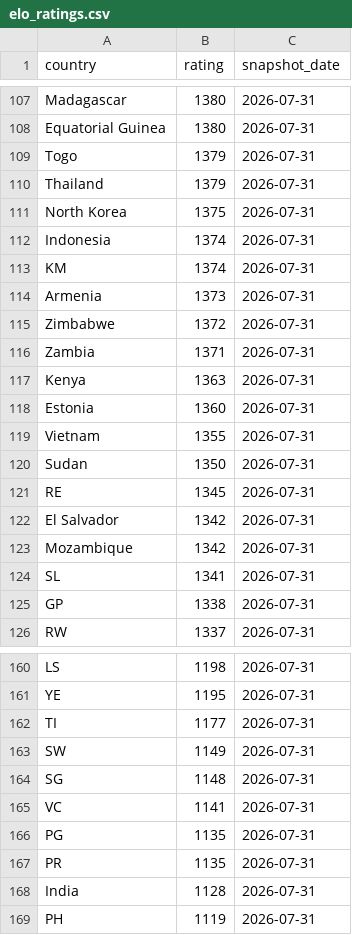
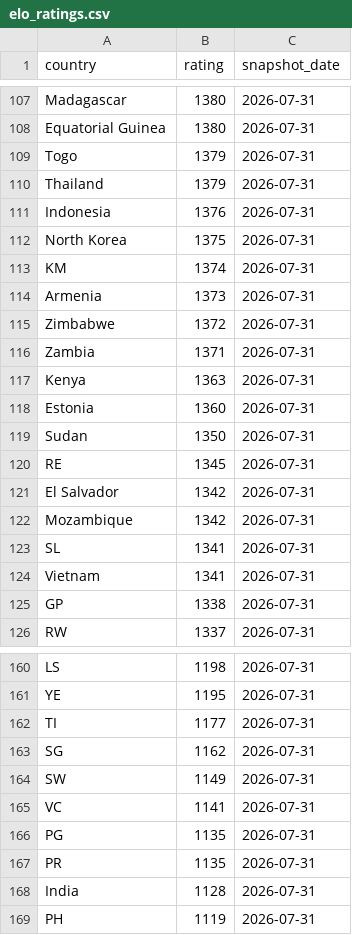
Before and after one commit to OfekDr1/FIFA-Analyst, a CSV file: scripts/elo_ratings.csv, drawn as a sheet; only a part is shown, gaps mark what is left out; removed rows and columns are numbered as before the commit, all else as after; the diff names each change by its address in the sheet, - before the commit and + after, or states it on an @@ line.

```diff
--- a/scripts/elo_ratings.csv
+++ b/scripts/elo_ratings.csv
+row 111: Indonesia | 1376 | 2026-07-31
-row 112: Indonesia | 1374 | 2026-07-31
-row 119: Vietnam | 1355 | 2026-07-31
+row 124: Vietnam | 1341 | 2026-07-31
+row 163: SG | 1162 | 2026-07-31
-row 164: SG | 1148 | 2026-07-31
```
Also changed, not shown: 2 other files.
